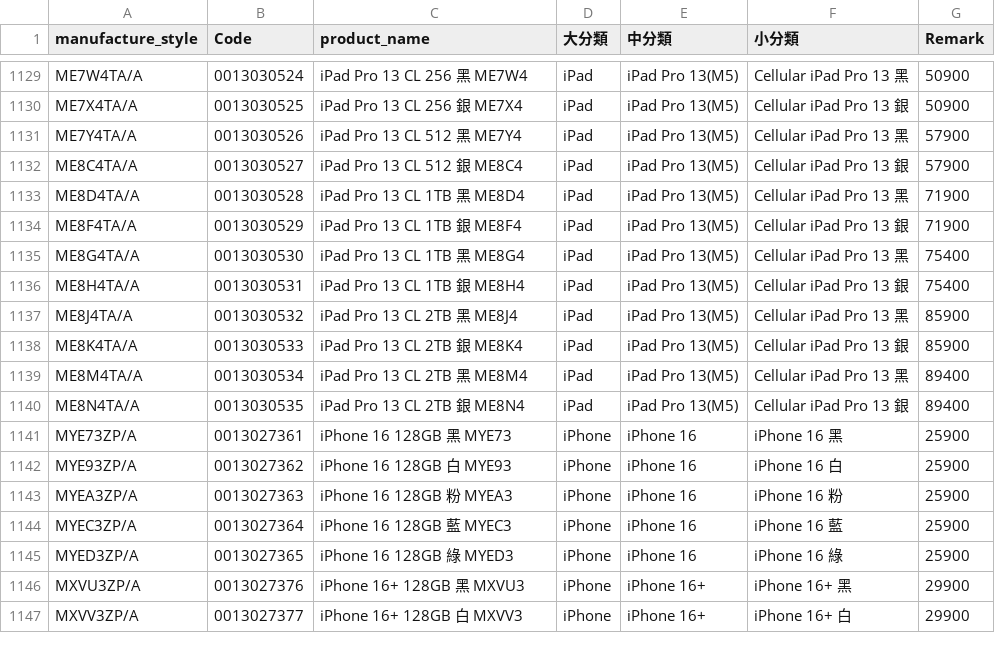
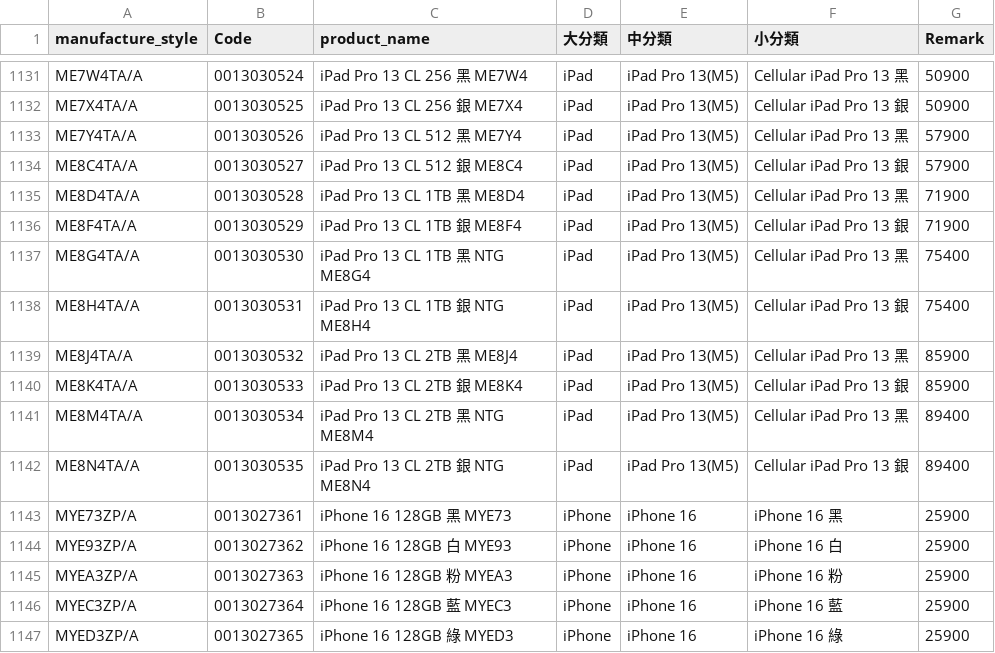
Before and after one commit to moriochang/model, a CSV file: data.csv, drawn as a sheet; only a part is shown, gaps mark what is left out; the shorter side is filled out with more unchanged rows; the diff covers the shown part only.

```diff
--- a/data.csv
+++ b/data.csv
@@ -1134,8 +1136,8 @@ ME8D4TA/A,0013030528,iPad Pro 13 CL 1TB 黑 ME8D4,iPad,iPad Pro 13(M5),Cellular
 ME8F4TA/A,0013030529,iPad Pro 13 CL 1TB 銀 ME8F4,iPad,iPad Pro 13(M5),Cellular iPad Pro 13 銀,71900
-ME8G4TA/A,0013030530,iPad Pro 13 CL 1TB 黑 ME8G4,iPad,iPad Pro 13(M5),Cellular iPad Pro 13 黑,75400
-ME8H4TA/A,0013030531,iPad Pro 13 CL 1TB 銀 ME8H4,iPad,iPad Pro 13(M5),Cellular iPad Pro 13 銀,75400
+ME8G4TA/A,0013030530,iPad Pro 13 CL 1TB 黑 NTG ME8G4,iPad,iPad Pro 13(M5),Cellular iPad Pro 13 黑,75400
+ME8H4TA/A,0013030531,iPad Pro 13 CL 1TB 銀 NTG ME8H4,iPad,iPad Pro 13(M5),Cellular iPad Pro 13 銀,75400
 ME8J4TA/A,0013030532,iPad Pro 13 CL 2TB 黑 ME8J4,iPad,iPad Pro 13(M5),Cellular iPad Pro 13 黑,85900
 ME8K4TA/A,0013030533,iPad Pro 13 CL 2TB 銀 ME8K4,iPad,iPad Pro 13(M5),Cellular iPad Pro 13 銀,85900
-ME8M4TA/A,0013030534,iPad Pro 13 CL 2TB 黑 ME8M4,iPad,iPad Pro 13(M5),Cellular iPad Pro 13 黑,89400
-ME8N4TA/A,0013030535,iPad Pro 13 CL 2TB 銀 ME8N4,iPad,iPad Pro 13(M5),Cellular iPad Pro 13 銀,89400
+ME8M4TA/A,0013030534,iPad Pro 13 CL 2TB 黑 NTG ME8M4,iPad,iPad Pro 13(M5),Cellular iPad Pro 13 黑,89400
+ME8N4TA/A,0013030535,iPad Pro 13 CL 2TB 銀 NTG ME8N4,iPad,iPad Pro 13(M5),Cellular iPad Pro 13 銀,89400
 MYE73ZP/A,0013027361,iPhone 16 128GB 黑 MYE73,iPhone,iPhone 16,iPhone 16 黑,25900
```
Also changed, not shown: 2 added rows and 10 edited cells elsewhere in this file.
